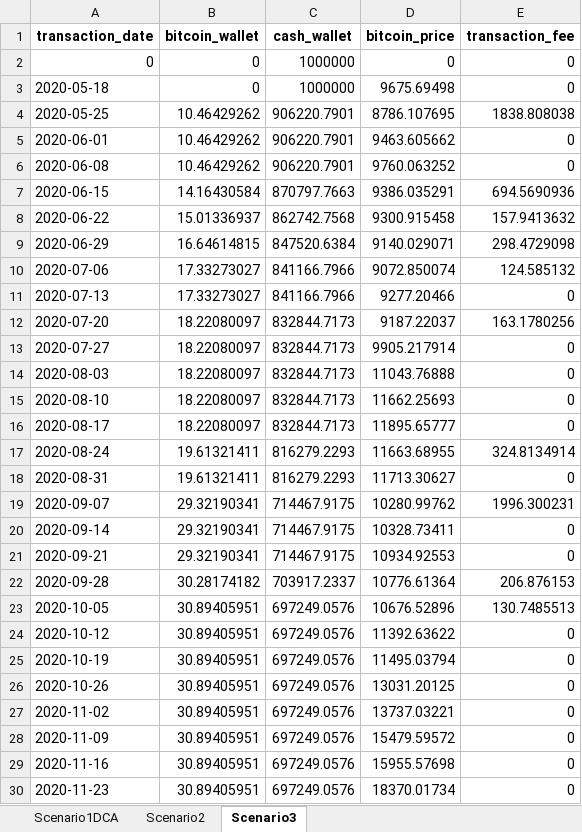
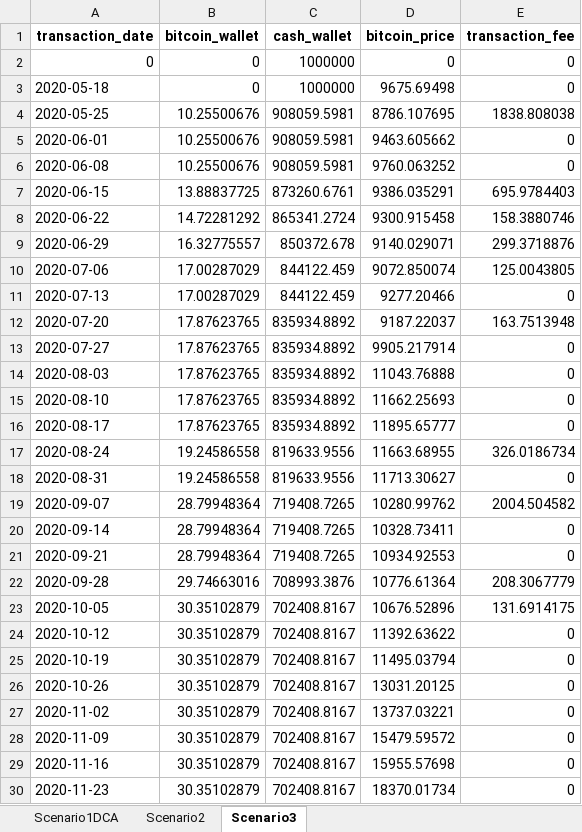
Before and after one commit to Portfolio-Amir/Bitcoin-Analysis-Capstone-Project, an Excel workbook: Results/BITCOIN(05-2020-04-2024)Results.xlsx, sheet Scenario3, drawn as a sheet; only a part is shown; values as stored, in another font and other column widths than the file's, no borders; the diff covers the shown part only; the diff names each change by its address in the sheet, - before the commit and + after, or states it on an @@ line.

```diff
--- a/Results/BITCOIN(05-2020-04-2024)Results.xlsx (sheet Scenario3)
+++ b/Results/BITCOIN(05-2020-04-2024)Results.xlsx (sheet Scenario3)
-B4:B6 (bitcoin_wallet): 10.46429262
+B4:B6 (bitcoin_wallet): 10.25500676
-C4:C6 (cash_wallet): 906220.7901
+C4:C6 (cash_wallet): 908059.5981
-B7 (bitcoin_wallet): 14.16430584
+B7 (bitcoin_wallet): 13.88837725
-C7 (cash_wallet): 870797.7663
+C7 (cash_wallet): 873260.6761
-E7 (transaction_fee): 694.5690936
+E7 (transaction_fee): 695.9784403
-B8 (bitcoin_wallet): 15.01336937
+B8 (bitcoin_wallet): 14.72281292
-C8 (cash_wallet): 862742.7568
+C8 (cash_wallet): 865341.2724
-E8 (transaction_fee): 157.9413632
+E8 (transaction_fee): 158.3880746
-B9 (bitcoin_wallet): 16.64614815
+B9 (bitcoin_wallet): 16.32775557
-C9 (cash_wallet): 847520.6384
+C9 (cash_wallet): 850372.678
-E9 (transaction_fee): 298.4729098
+E9 (transaction_fee): 299.3718876
-B10:B11 (bitcoin_wallet): 17.33273027
+B10:B11 (bitcoin_wallet): 17.00287029
-C10:C11 (cash_wallet): 841166.7966
+C10:C11 (cash_wallet): 844122.459
-E10 (transaction_fee): 124.585132
+E10 (transaction_fee): 125.0043805
-B12:B16 (bitcoin_wallet): 18.22080097
+B12:B16 (bitcoin_wallet): 17.87623765
-C12:C16 (cash_wallet): 832844.7173
+C12:C16 (cash_wallet): 835934.8892
-E12 (transaction_fee): 163.1780256
+E12 (transaction_fee): 163.7513948
-B17:B18 (bitcoin_wallet): 19.61321411
+B17:B18 (bitcoin_wallet): 19.24586558
-C17:C18 (cash_wallet): 816279.2293
+C17:C18 (cash_wallet): 819633.9556
-E17 (transaction_fee): 324.8134914
+E17 (transaction_fee): 326.0186734
-B19:B21 (bitcoin_wallet): 29.32190341
+B19:B21 (bitcoin_wallet): 28.79948364
-C19:C21 (cash_wallet): 714467.9175
+C19:C21 (cash_wallet): 719408.7265
-E19 (transaction_fee): 1996.300231
+E19 (transaction_fee): 2004.504582
-B22 (bitcoin_wallet): 30.28174182
+B22 (bitcoin_wallet): 29.74663016
-C22 (cash_wallet): 703917.2337
+C22 (cash_wallet): 708993.3876
-E22 (transaction_fee): 206.876153
+E22 (transaction_fee): 208.3067779
-B23:B30 (bitcoin_wallet): 30.89405951
+B23:B30 (bitcoin_wallet): 30.35102879
-C23:C30 (cash_wallet): 697249.0576
+C23:C30 (cash_wallet): 702408.8167
-E23 (transaction_fee): 130.7485513
+E23 (transaction_fee): 131.6914175
```
Also changed, not shown: 440 edited cells elsewhere in this sheet, sheet Scenario1DCA, Results/BITCOIN(06-2018-06-2022)Results.xlsx, Results/BITCOIN(07-2016-05-2020)Results.xlsx, 4 other files.
